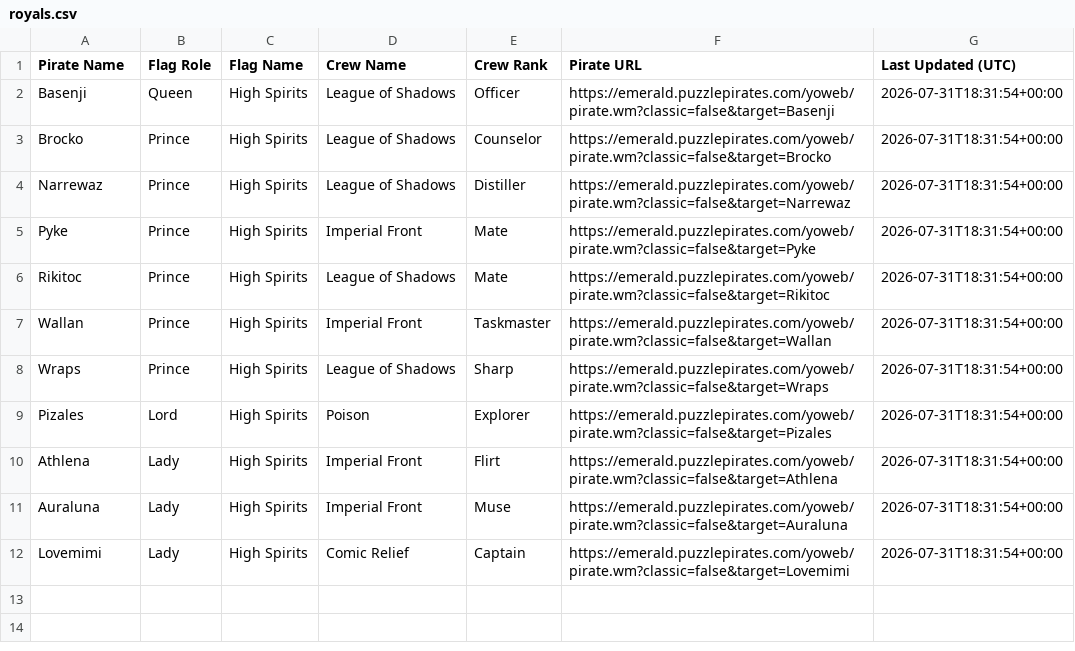
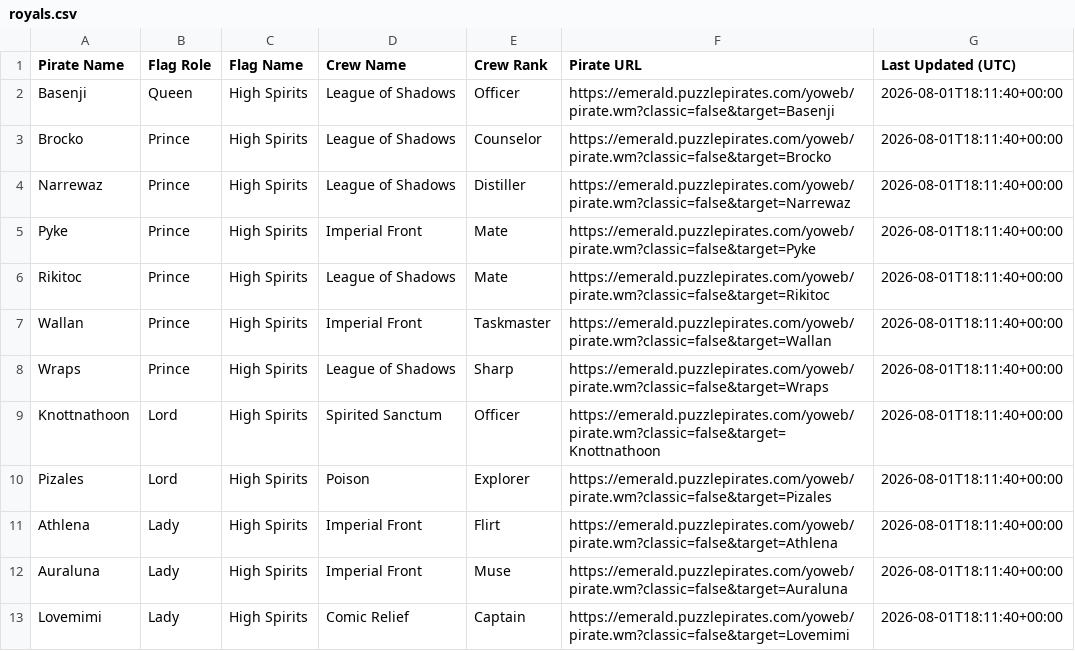
Before and after one commit to RikitoC/RikitoC.github.io, a CSV file: data/royals.csv, drawn as a sheet.

```diff
--- a/data/royals.csv
+++ b/data/royals.csv
@@ -1,12 +1,13 @@
 Pirate Name,Flag Role,Flag Name,Crew Name,Crew Rank,Pirate URL,Last Updated (UTC)
-Basenji,Queen,High Spirits,League of Shadows,Officer,https://emerald.puzzlepirates.com/yoweb/pirate.wm?classic=false&target=Basenji,2026-07-31T18:31:54+00:00
-Brocko,Prince,High Spirits,League of Shadows,Counselor,https://emerald.puzzlepirates.com/yoweb/pirate.wm?classic=false&target=Brocko,2026-07-31T18:31:54+00:00
-Narrewaz,Prince,High Spirits,League of Shadows,Distiller,https://emerald.puzzlepirates.com/yoweb/pirate.wm?classic=false&target=Narrewaz,2026-07-31T18:31:54+00:00
-Pyke,Prince,High Spirits,Imperial Front,Mate,https://emerald.puzzlepirates.com/yoweb/pirate.wm?classic=false&target=Pyke,2026-07-31T18:31:54+00:00
-Rikitoc,Prince,High Spirits,League of Shadows,Mate,https://emerald.puzzlepirates.com/yoweb/pirate.wm?classic=false&target=Rikitoc,2026-07-31T18:31:54+00:00
-Wallan,Prince,High Spirits,Imperial Front,Taskmaster,https://emerald.puzzlepirates.com/yoweb/pirate.wm?classic=false&target=Wallan,2026-07-31T18:31:54+00:00
-Wraps,Prince,High Spirits,League of Shadows,Sharp,https://emerald.puzzlepirates.com/yoweb/pirate.wm?classic=false&target=Wraps,2026-07-31T18:31:54+00:00
-Pizales,Lord,High Spirits,Poison,Explorer,https://emerald.puzzlepirates.com/yoweb/pirate.wm?classic=false&target=Pizales,2026-07-31T18:31:54+00:00
-Athlena,Lady,High Spirits,Imperial Front,Flirt,https://emerald.puzzlepirates.com/yoweb/pirate.wm?classic=false&target=Athlena,2026-07-31T18:31:54+00:00
-Auraluna,Lady,High Spirits,Imperial Front,Muse,https://emerald.puzzlepirates.com/yoweb/pirate.wm?classic=false&target=Auraluna,2026-07-31T18:31:54+00:00
-Lovemimi,Lady,High Spirits,Comic Relief,Captain,https://emerald.puzzlepirates.com/yoweb/pirate.wm?classic=false&target=Lovemimi,2026-07-31T18:31:54+00:00
+Basenji,Queen,High Spirits,League of Shadows,Officer,https://emerald.puzzlepirates.com/yoweb/pirate.wm?classic=false&target=Basenji,2026-08-01T18:11:40+00:00
+Brocko,Prince,High Spirits,League of Shadows,Counselor,https://emerald.puzzlepirates.com/yoweb/pirate.wm?classic=false&target=Brocko,2026-08-01T18:11:40+00:00
+Narrewaz,Prince,High Spirits,League of Shadows,Distiller,https://emerald.puzzlepirates.com/yoweb/pirate.wm?classic=false&target=Narrewaz,2026-08-01T18:11:40+00:00
+Pyke,Prince,High Spirits,Imperial Front,Mate,https://emerald.puzzlepirates.com/yoweb/pirate.wm?classic=false&target=Pyke,2026-08-01T18:11:40+00:00
+Rikitoc,Prince,High Spirits,League of Shadows,Mate,https://emerald.puzzlepirates.com/yoweb/pirate.wm?classic=false&target=Rikitoc,2026-08-01T18:11:40+00:00
+Wallan,Prince,High Spirits,Imperial Front,Taskmaster,https://emerald.puzzlepirates.com/yoweb/pirate.wm?classic=false&target=Wallan,2026-08-01T18:11:40+00:00
+Wraps,Prince,High Spirits,League of Shadows,Sharp,https://emerald.puzzlepirates.com/yoweb/pirate.wm?classic=false&target=Wraps,2026-08-01T18:11:40+00:00
+Knottnathoon,Lord,High Spirits,Spirited Sanctum,Officer,https://emerald.puzzlepirates.com/yoweb/pirate.wm?classic=false&target=Knottnathoon,2026-08-01T18:11:40+00:00
+Pizales,Lord,High Spirits,Poison,Explorer,https://emerald.puzzlepirates.com/yoweb/pirate.wm?classic=false&target=Pizales,2026-08-01T18:11:40+00:00
+Athlena,Lady,High Spirits,Imperial Front,Flirt,https://emerald.puzzlepirates.com/yoweb/pirate.wm?classic=false&target=Athlena,2026-08-01T18:11:40+00:00
+Auraluna,Lady,High Spirits,Imperial Front,Muse,https://emerald.puzzlepirates.com/yoweb/pirate.wm?classic=false&target=Auraluna,2026-08-01T18:11:40+00:00
+Lovemimi,Lady,High Spirits,Comic Relief,Captain,https://emerald.puzzlepirates.com/yoweb/pirate.wm?classic=false&target=Lovemimi,2026-08-01T18:11:40+00:00
```
Also changed, not shown: data/crew_details.csv, data/crews.csv, 4 other files.
